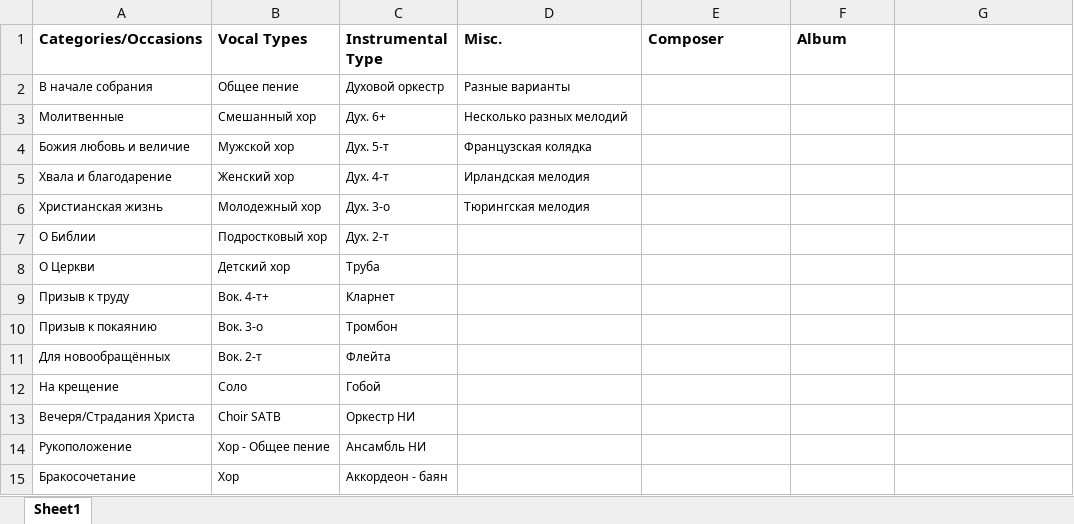
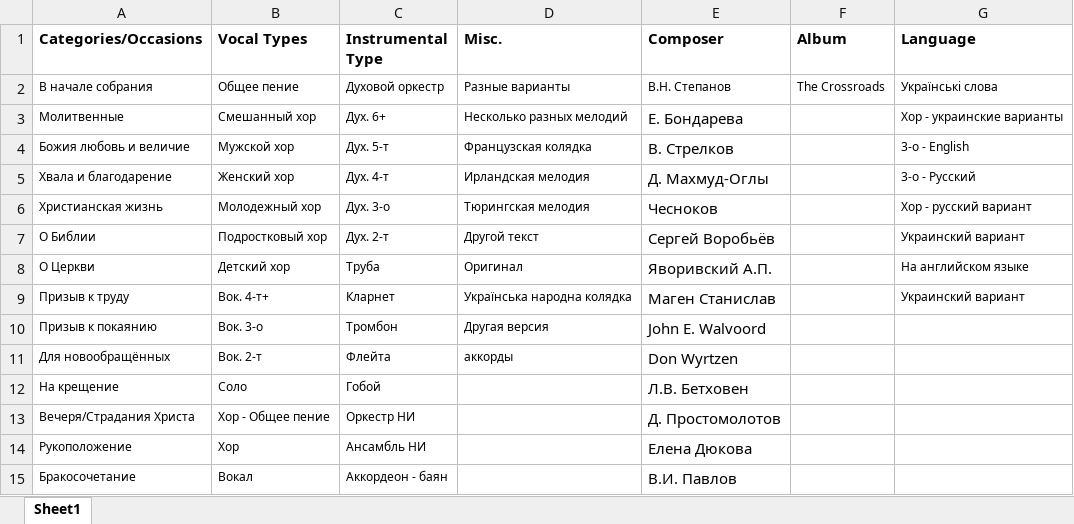
Before and after one commit to NikolayChkhaylo/Noty-Database, an Excel workbook: 1.Webscraper/Index.xlsx, sheet Sheet1, drawn as a sheet; only a part is shown; values as stored, in another font and other column widths than the file's, no borders; the diff covers the shown part only; the diff names each change by its address in the sheet, - before the commit and + after, or states it on an @@ line.

```diff
--- a/1.Webscraper/Index.xlsx (sheet Sheet1)
+++ b/1.Webscraper/Index.xlsx (sheet Sheet1)
-G1: (empty)
+G1: Language
-E2 (Composer): (empty)
+E2 (Composer): В.Н. Степанов
-F2 (Album): (empty)
+F2 (Album): The Crossroads
-G2 (Language): (empty)
+G2 (Language): Українські слова
-E3 (Composer): (empty)
+E3 (Composer): Е. Бондарева
-G3 (Language): (empty)
+G3 (Language): Хор - украинские варианты
-E4 (Composer): (empty)
+E4 (Composer): В. Стрелков
-G4 (Language): (empty)
+G4 (Language): 3-o - English
-E5 (Composer): (empty)
+E5 (Composer): Д. Махмуд-Оглы
-G5 (Language): (empty)
+G5 (Language): 3-о - Русский
-E6 (Composer): (empty)
+E6 (Composer): Чесноков
-G6 (Language): (empty)
+G6 (Language): Хор - русский вариант
-D7 (Misc.): (empty)
+D7 (Misc.): Другой текст
-E7 (Composer): (empty)
+E7 (Composer): Сергей Воробьёв
-G7 (Language): (empty)
+G7 (Language): Украинский вариант
-D8 (Misc.): (empty)
+D8 (Misc.): Оригинал
-E8 (Composer): (empty)
+E8 (Composer): Яворивский А.П.
-G8 (Language): (empty)
+G8 (Language): На английском языке
-D9 (Misc.): (empty)
+D9 (Misc.): Українська народна колядка
-E9 (Composer): (empty)
+E9 (Composer): Маген Станислав
-G9 (Language): (empty)
+G9 (Language): Украинский вариант
-D10 (Misc.): (empty)
+D10 (Misc.): Другая версия
-E10 (Composer): (empty)
+E10 (Composer): John E. Walvoord
-D11 (Misc.): (empty)
+D11 (Misc.): аккорды
-E11 (Composer): (empty)
+E11 (Composer): Don Wyrtzen
-E12 (Composer): (empty)
+E12 (Composer): Л.В. Бетховен
-B13 (Vocal Types): Choir SATB
+B13 (Vocal Types): Хор - Общее пение
-E13 (Composer): (empty)
+E13 (Composer): Д. Простомолотов
-B14 (Vocal Types): Хор - Общее пение
+B14 (Vocal Types): Хор
-E14 (Composer): (empty)
+E14 (Composer): Елена Дюкова
-B15 (Vocal Types): Хор
+B15 (Vocal Types): Вокал
-E15 (Composer): (empty)
+E15 (Composer): В.И. Павлов
```
Also changed, not shown: other rows of this sheet, 4 other files.
